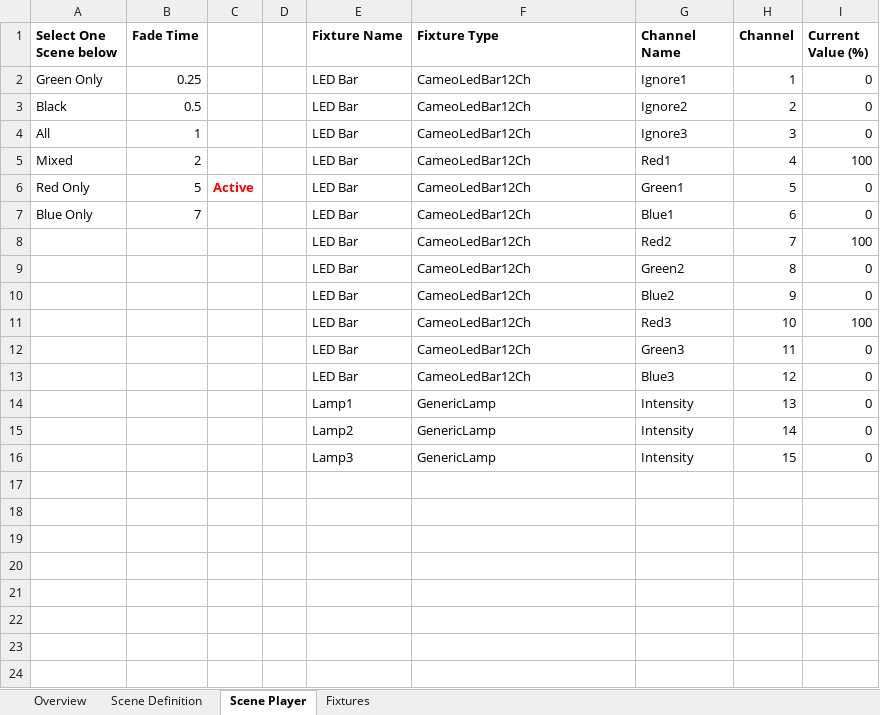
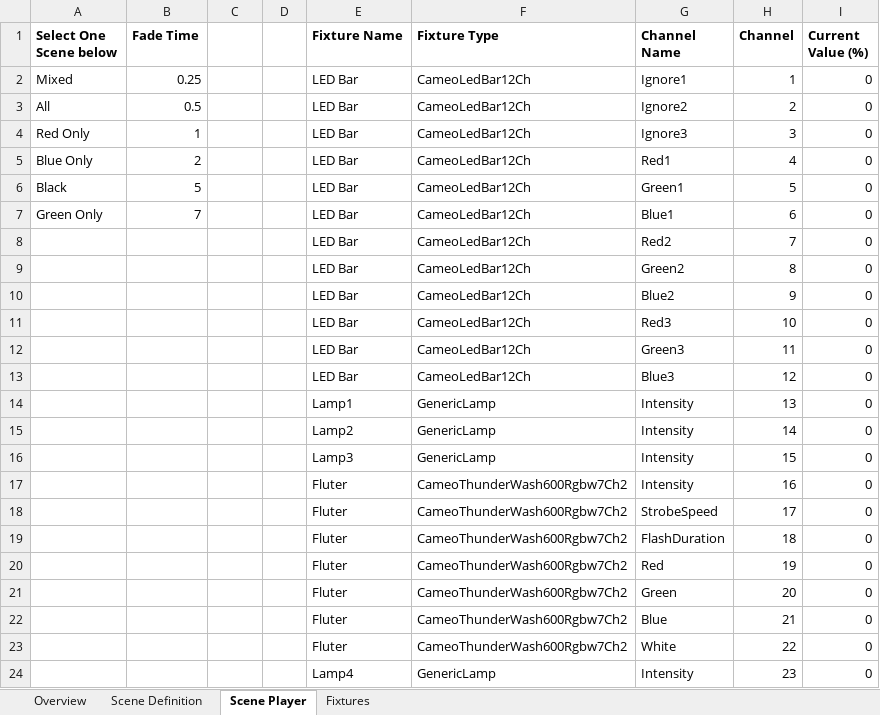
Before and after one commit to personalnexus/AuLiCom, an Excel workbook: doc/Excel/TestWithComServer.xlsm, sheet Scene Player, drawn as a sheet; values as stored, in another font and other column widths than the file's, no borders; charts and pictures and conditional formats not drawn; the diff names each change by its address in the sheet, - before the commit and + after, or states it on an @@ line.

Commit message:
IConnection, IFixtureManger, INamedSceneManager can now be updated from VBA

```diff
--- a/doc/Excel/TestWithComServer.xlsm (sheet Scene Player)
+++ b/doc/Excel/TestWithComServer.xlsm (sheet Scene Player)
-A2 (Select One Scene below): Green Only
+A2 (Select One Scene below): Mixed
-A3 (Select One Scene below): Black
+A3 (Select One Scene below): All
-A4 (Select One Scene below): All
+A4 (Select One Scene below): Red Only
-A5 (Select One Scene below): Mixed
+A5 (Select One Scene below): Blue Only
-I5 (Current Value (%)): 100
+I5 (Current Value (%)): 0
-A6 (Select One Scene below): Red Only
+A6 (Select One Scene below): Black
-C6: Active
+C6: (empty)
-A7 (Select One Scene below): Blue Only
+A7 (Select One Scene below): Green Only
-I8 (Current Value (%)): 100
+I8 (Current Value (%)): 0
-I11 (Current Value (%)): 100
+I11 (Current Value (%)): 0
+row 17:  |  |  |  | Fluter | CameoThunderWash600Rgbw7Ch2 | Intensity | 16 | 0
+row 18:  |  |  |  | Fluter | CameoThunderWash600Rgbw7Ch2 | StrobeSpeed | 17 | 0
+row 19:  |  |  |  | Fluter | CameoThunderWash600Rgbw7Ch2 | FlashDuration | 18 | 0
+row 20:  |  |  |  | Fluter | CameoThunderWash600Rgbw7Ch2 | Red | 19 | 0
+row 21:  |  |  |  | Fluter | CameoThunderWash600Rgbw7Ch2 | Green | 20 | 0
+row 22:  |  |  |  | Fluter | CameoThunderWash600Rgbw7Ch2 | Blue | 21 | 0
+row 23:  |  |  |  | Fluter | CameoThunderWash600Rgbw7Ch2 | White | 22 | 0
+row 24:  |  |  |  | Lamp4 | GenericLamp | Intensity | 23 | 0
```
Also changed, not shown: sheet Overview, sheet Fixtures, 11 other files.
